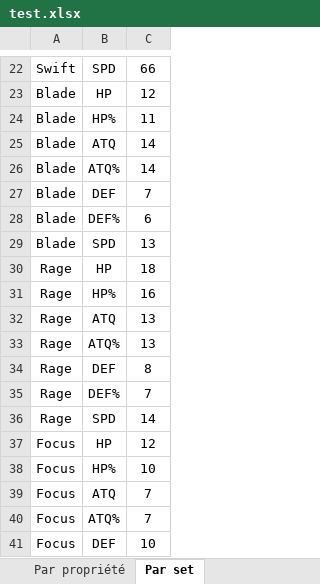
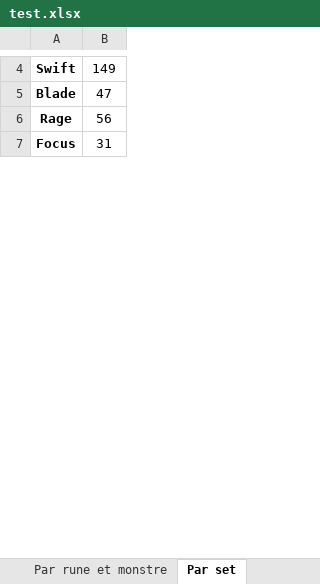
Before and after one commit to Tomlora/SummonersWars, an Excel workbook: grind_runes/test.xlsx, sheet Par set, drawn as a sheet; only a part is shown, gaps mark what is left out; values as stored, in another font and other column widths than the file's, no borders; removed rows and columns are numbered as before the commit, all else as after; the diff covers the shown part only; the diff names each change by its address in the sheet, - before the commit and + after, or states it on an @@ line.

```diff
--- a/grind_runes/test.xlsx (sheet Par set)
+++ b/grind_runes/test.xlsx (sheet Par set)
-sheet tab: Par propriété
-column B, rows 22-23: SPD | HP; rows 36-37: SPD | HP
-column C, rows 22-23: 66 | 12; rows 36-37: 14 | 12
+column B, rows 4-7: 149 | 47 | 56 | 31
-A4:A5 bold: off
+A4:A5 bold: on
-row 24: Blade | HP% | 11
-row 25: Blade | ATQ | 14
-row 26: Blade | ATQ% | 14
-row 27: Blade | DEF | 7
-row 28: Blade | DEF% | 6
-row 29: Blade | SPD | 13
-row 30: Rage | HP | 18
-row 31: Rage | HP% | 16
-row 32: Rage | ATQ | 13
-row 33: Rage | ATQ% | 13
-row 34: Rage | DEF | 8
-row 35: Rage | DEF% | 7
-A6:A7 bold: off
+A6:A7 bold: on
-row 38: Focus | HP% | 10
-row 39: Focus | ATQ | 7
-row 40: Focus | ATQ% | 7
-row 41: Focus | DEF | 10
```
Also changed, not shown: 116 removed rows, 1 edited cell and cell formats elsewhere in this sheet, other sheet tabs, 1 other file.
